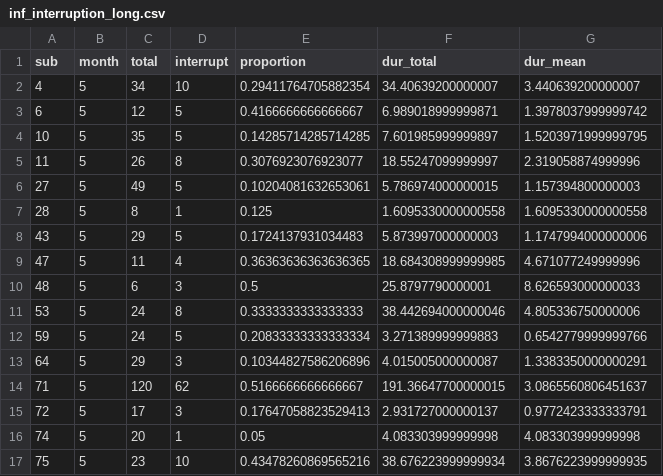
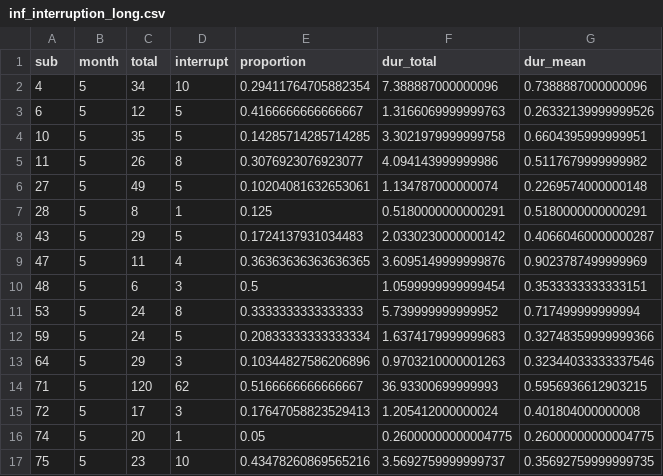
Before and after one commit to hv-zhang/interruption, a CSV file: data/inf_interruption_long.csv, drawn as a sheet; only a part is shown; the diff covers the shown part only.

```diff
--- a/data/inf_interruption_long.csv
+++ b/data/inf_interruption_long.csv
@@ -1,17 +1,17 @@
 sub,month,total,interrupt,proportion,dur_total,dur_mean
-4,5,34,10,0.29411764705882354,34.40639200000007,3.440639200000007
-6,5,12,5,0.4166666666666667,6.989018999999871,1.3978037999999742
-10,5,35,5,0.14285714285714285,7.601985999999897,1.5203971999999795
-11,5,26,8,0.3076923076923077,18.55247099999997,2.319058874999996
-27,5,49,5,0.10204081632653061,5.786974000000015,1.157394800000003
-28,5,8,1,0.125,1.6095330000000558,1.6095330000000558
-43,5,29,5,0.1724137931034483,5.873997000000003,1.1747994000000006
-47,5,11,4,0.36363636363636365,18.684308999999985,4.671077249999996
-48,5,6,3,0.5,25.8797790000001,8.626593000000033
-53,5,24,8,0.3333333333333333,38.442694000000046,4.805336750000006
-59,5,24,5,0.20833333333333334,3.271389999999883,0.6542779999999766
-64,5,29,3,0.10344827586206896,4.015005000000087,1.3383350000000291
-71,5,120,62,0.5166666666666667,191.36647700000015,3.0865560806451637
-72,5,17,3,0.17647058823529413,2.931727000000137,0.9772423333333791
-74,5,20,1,0.05,4.083303999999998,4.083303999999998
-75,5,23,10,0.43478260869565216,38.676223999999934,3.8676223999999935
+4,5,34,10,0.29411764705882354,7.388887000000096,0.7388887000000096
+6,5,12,5,0.4166666666666667,1.3166069999999763,0.26332139999999526
+10,5,35,5,0.14285714285714285,3.3021979999999758,0.6604395999999951
+11,5,26,8,0.3076923076923077,4.094143999999986,0.5117679999999982
+27,5,49,5,0.10204081632653061,1.134787000000074,0.2269574000000148
+28,5,8,1,0.125,0.5180000000000291,0.5180000000000291
+43,5,29,5,0.1724137931034483,2.0330230000000142,0.40660460000000287
+47,5,11,4,0.36363636363636365,3.6095149999999876,0.9023787499999969
+48,5,6,3,0.5,1.0599999999999454,0.3533333333333151
+53,5,24,8,0.3333333333333333,5.739999999999952,0.717499999999994
+59,5,24,5,0.20833333333333334,1.6374179999999683,0.32748359999999366
+64,5,29,3,0.10344827586206896,0.9703210000001263,0.32344033333337546
+71,5,120,62,0.5166666666666667,36.93300699999993,0.5956936612903215
+72,5,17,3,0.17647058823529413,1.205412000000024,0.401804000000008
+74,5,20,1,0.05,0.26000000000004775,0.26000000000004775
+75,5,23,10,0.43478260869565216,3.5692759999999737,0.35692759999999735
```
Also changed, not shown: 74 edited cells elsewhere in this file, data/allinf.csv, data/alloverall.csv, 11 other files.
